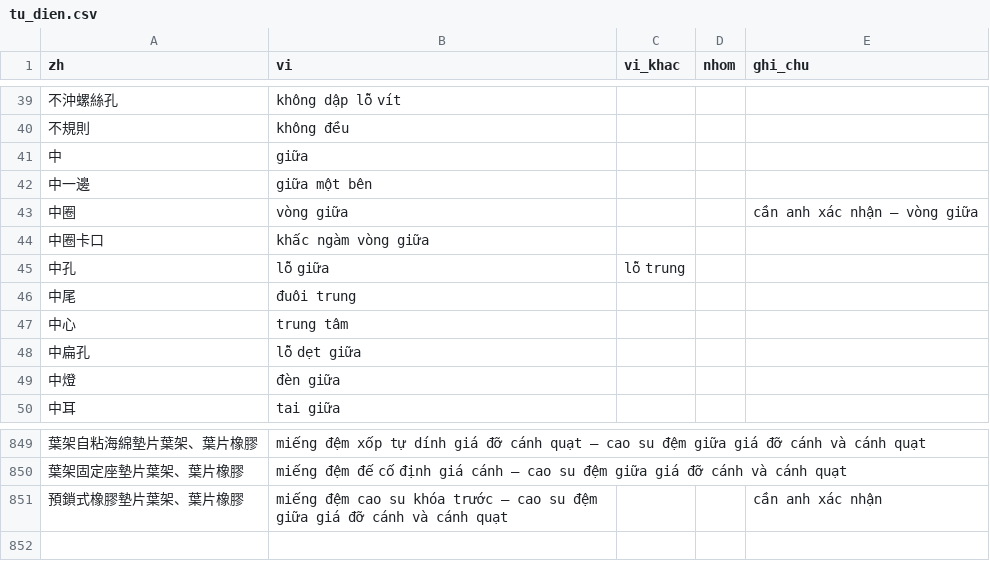
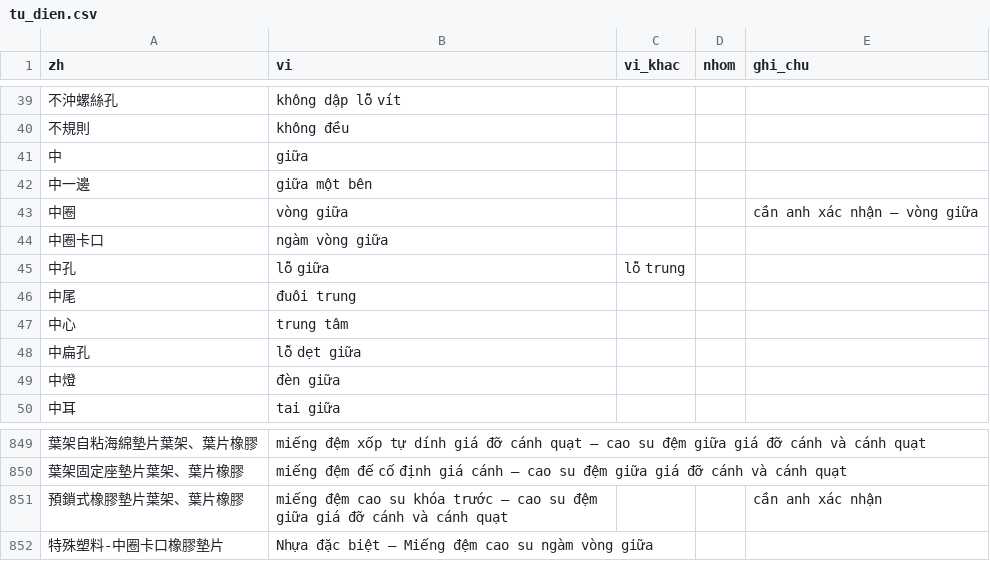
Before and after one commit to yuanlongfan/BOM-LOOKUP, a CSV file: tools/tu_dien.csv, drawn as a sheet; only a part is shown, gaps mark what is left out; the diff names each change by its address in the sheet, - before the commit and + after, or states it on an @@ line.

```diff
--- a/tools/tu_dien.csv
+++ b/tools/tu_dien.csv
-B44 (vi): khấc ngàm vòng giữa
+B44 (vi): ngàm vòng giữa
+row 852: 特殊塑料-中圈卡口橡膠墊片 | Nhựa đặc biệt – Miếng đệm cao su ngàm vòng giữa
```
Also changed, not shown: 2 other files.
